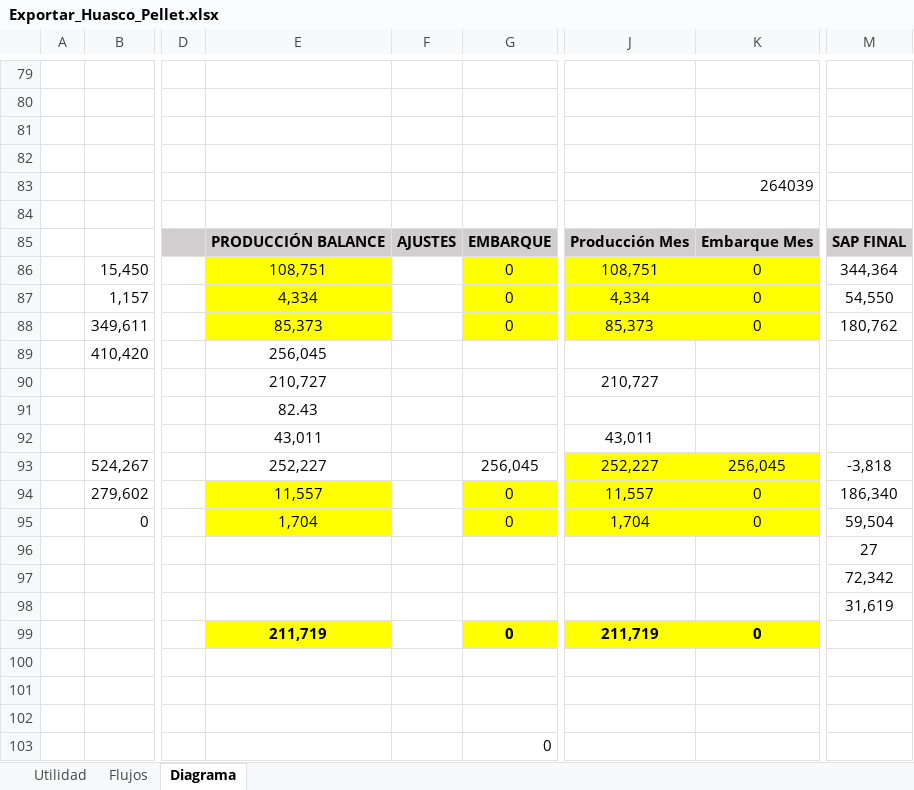
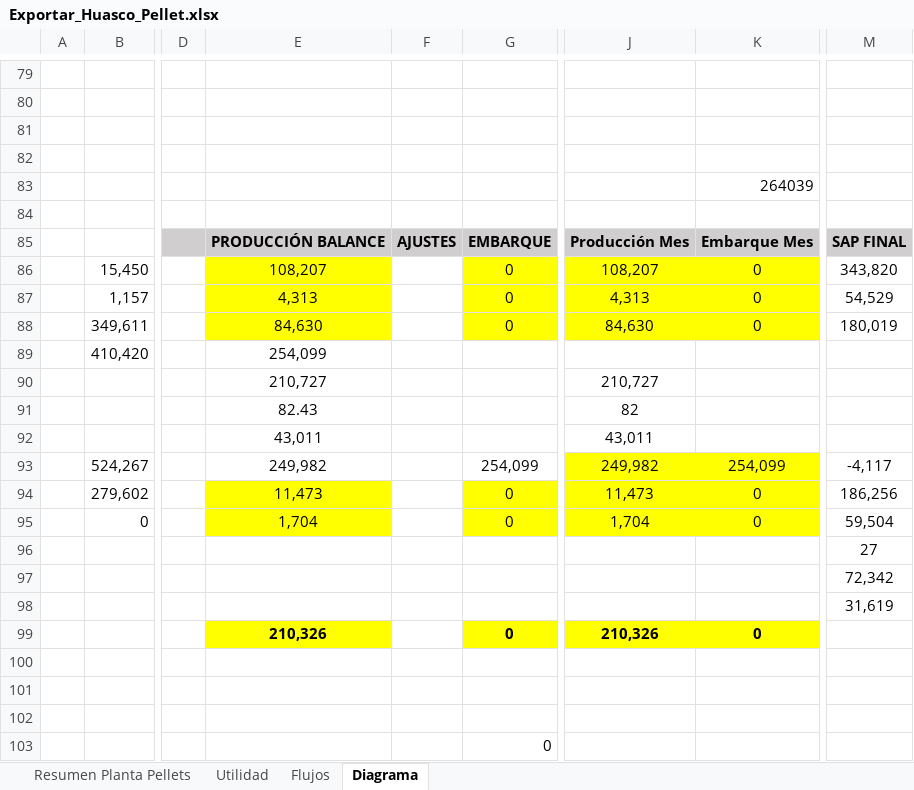
Before and after one commit to fracastr/minera, an Excel workbook: public/Export/Exportar_Huasco_Pellet.xlsx, sheet Diagrama, drawn as a sheet; only a part is shown, gaps mark what is left out; values as stored, in another font and other column widths than the file's, no borders; charts and pictures and conditional formats not drawn; the diff names each change by its address in the sheet, - before the commit and + after, or states it on an @@ line.

```diff
--- a/public/Export/Exportar_Huasco_Pellet.xlsx (sheet Diagrama)
+++ b/public/Export/Exportar_Huasco_Pellet.xlsx (sheet Diagrama)
+sheet tab: Resumen Planta Pellets
-E86: 108,751
+E86: 108,207
-J86: 108,751
+J86: 108,207
-M86: 344,364
+M86: 343,820
-E87: 4,334
+E87: 4,313
-J87: 4,334
+J87: 4,313
-M87: 54,550
+M87: 54,529
-E88: 85,373
+E88: 84,630
-J88: 85,373
+J88: 84,630
-M88: 180,762
+M88: 180,019
-E89: 256,045
+E89: 254,099
-J91: (empty)
+J91: 82
-E93: 252,227
+E93: 249,982
-G93: 256,045
+G93: 254,099
-J93: 252,227
+J93: 249,982
-K93: 256,045
+K93: 254,099
-M93: -3,818
+M93: -4,117
-E94: 11,557
+E94: 11,473
-J94: 11,557
+J94: 11,473
-M94: 186,340
+M94: 186,256
-E99: 211,719
+E99: 210,326
-J99: 211,719
+J99: 210,326
```
Also changed, not shown: sheet Flujos, charts or pictures, public/Export/Exportar_Copiapo_CNN.xlsx, public/Export/Exportar_Copiapo_PM.xlsx, 5 other files.
